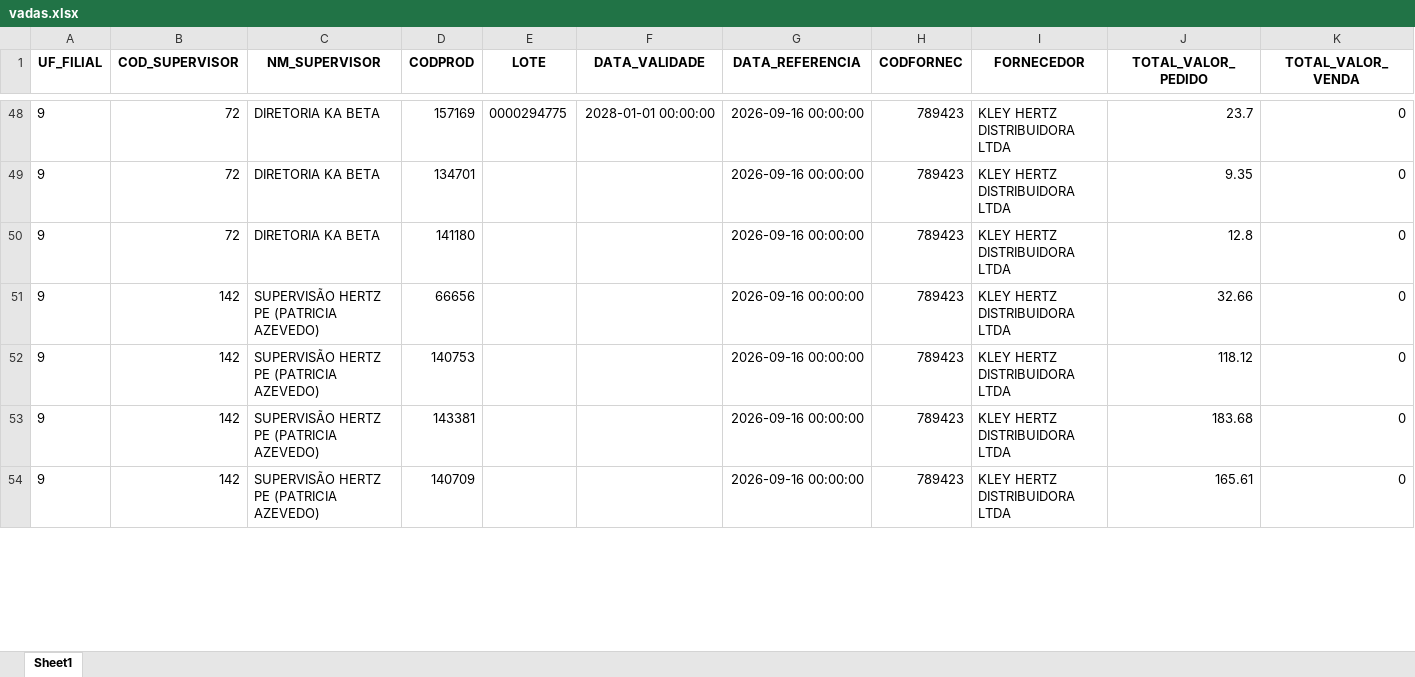
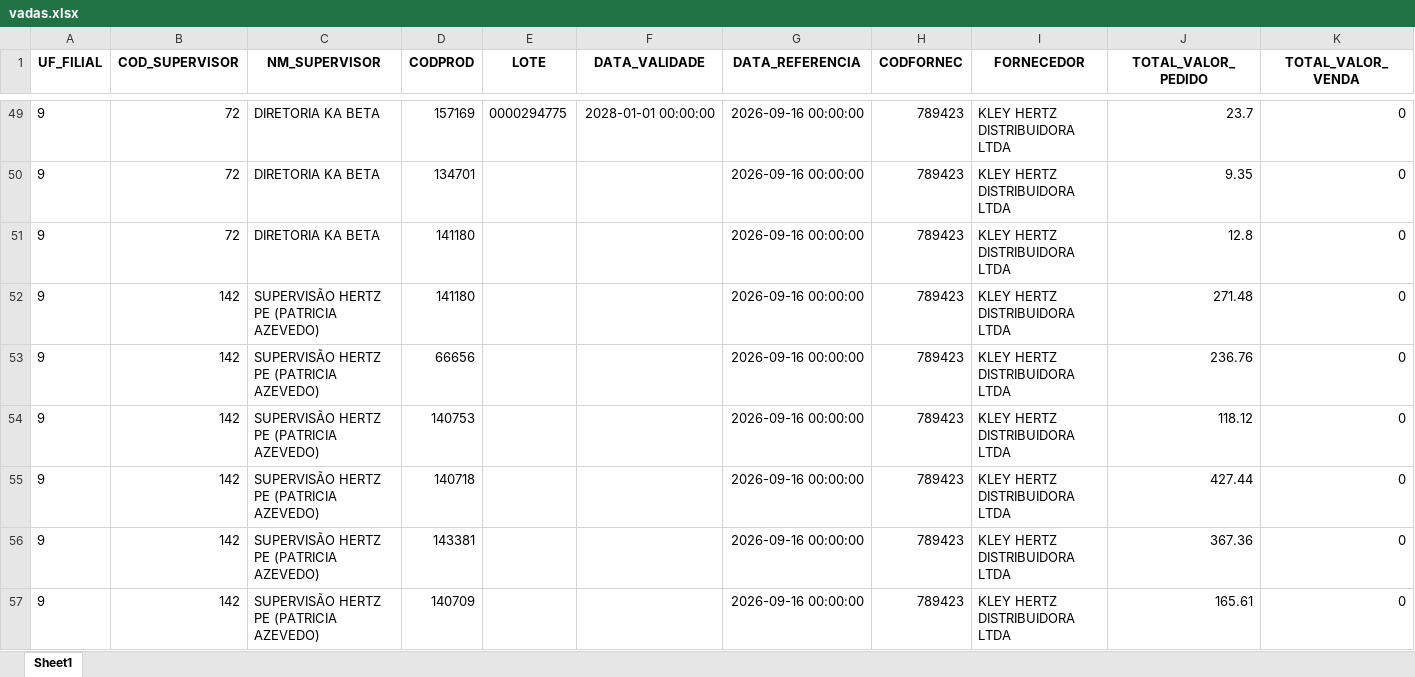
Before and after one commit to RoqueChristian/total_day, an Excel workbook: data/vadas.xlsx, sheet Sheet1, drawn as a sheet; only a part is shown, gaps mark what is left out; values as stored, in another font and other column widths than the file's, no borders; addresses are those after the commit; the diff covers the shown part only; the diff names each change by its address in the sheet, - before the commit and + after, or states it on an @@ line.

Commit message:
chore(data): batch update intraday vendas - 12:27:14

```diff
--- a/data/vadas.xlsx (sheet Sheet1)
+++ b/data/vadas.xlsx (sheet Sheet1)
+row 52: 9 | 142 | SUPERVISÃO HERTZ PE (PATRICIA AZEVEDO) | 141180 |  |  | 2026-09-16 00:00:00 | 789423 | KLEY HERTZ DISTRIBUIDORA LTDA | 271.48 | 0
-J53 (TOTAL_VALOR_PEDIDO): 32.66
+J53 (TOTAL_VALOR_PEDIDO): 236.76
+row 55: 9 | 142 | SUPERVISÃO HERTZ PE (PATRICIA AZEVEDO) | 140718 |  |  | 2026-09-16 00:00:00 | 789423 | KLEY HERTZ DISTRIBUIDORA LTDA | 427.44 | 0
-J56 (TOTAL_VALOR_PEDIDO): 183.68
+J56 (TOTAL_VALOR_PEDIDO): 367.36
```
Also changed, not shown: 8 added rows, 3 removed rows and 27 edited cells elsewhere in this sheet.
